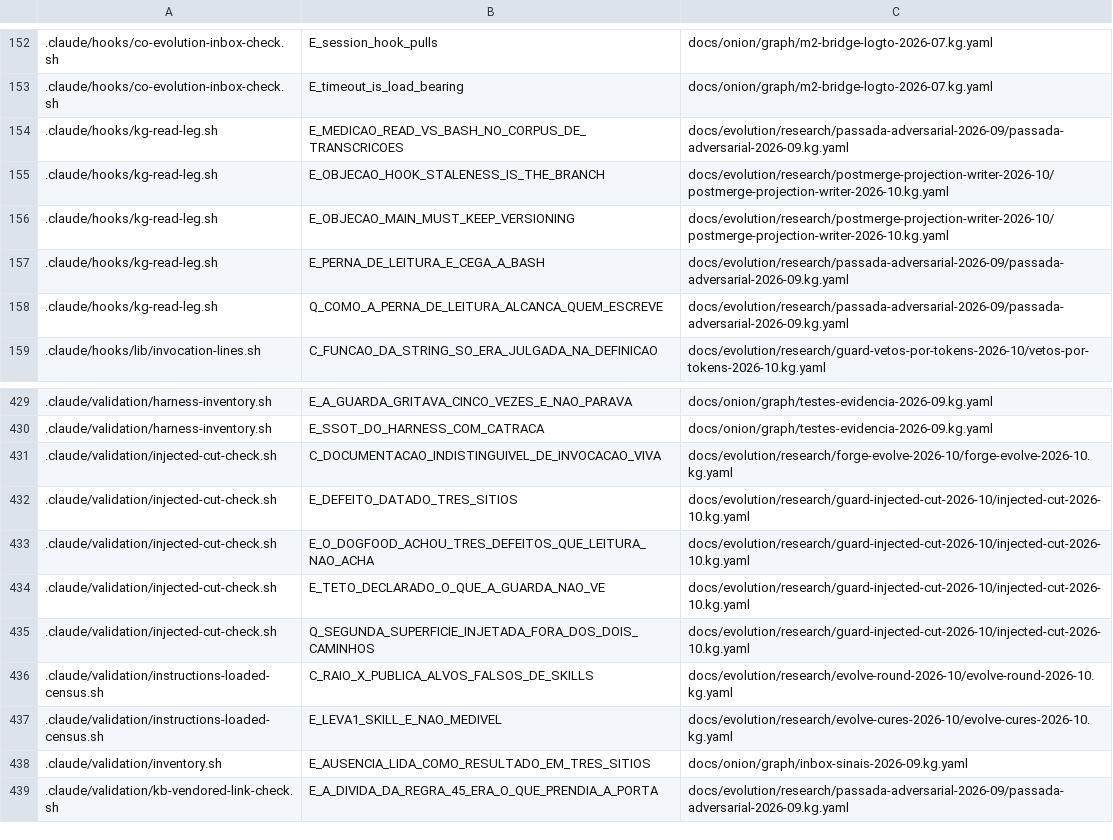
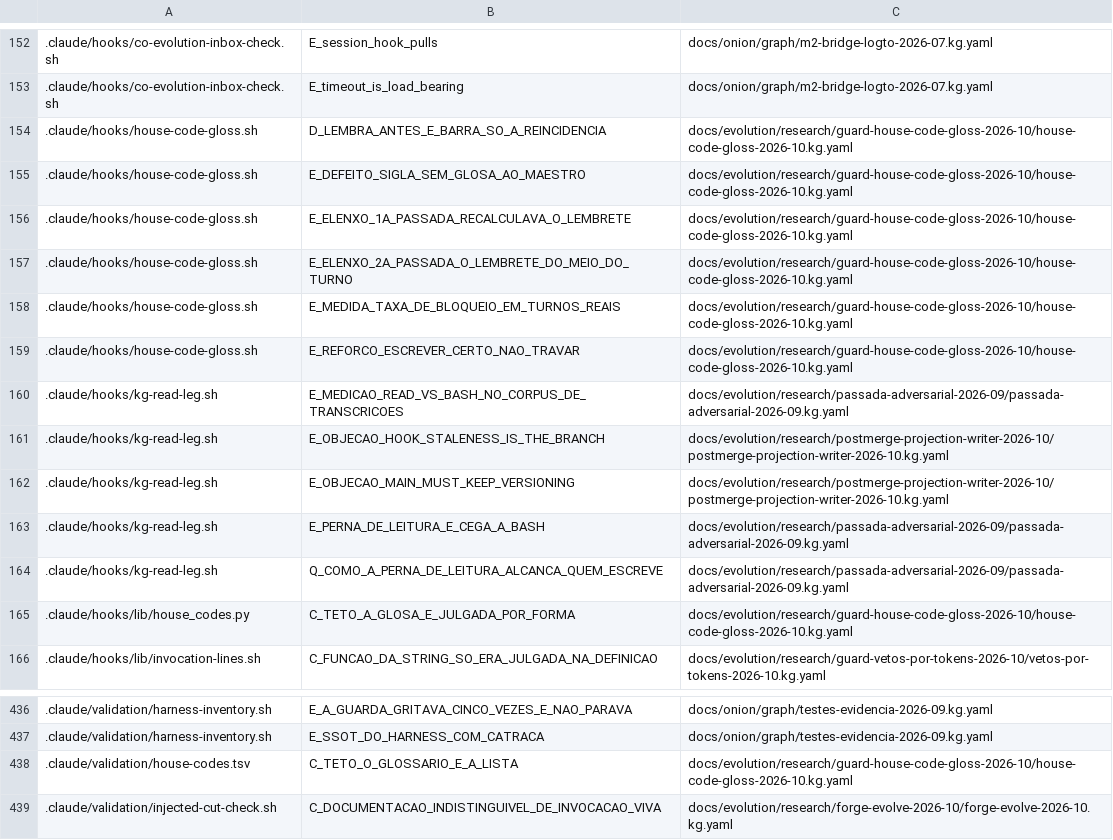
Before and after one commit to marciocar/onion-evolve, a TSV file: docs/onion/kg-read-index.tsv, drawn as a sheet; only a part is shown, gaps mark what is left out; the shorter side is filled out with more unchanged rows.

Commit message:
docs: projeções geradas regeneradas
Orquestrado com 🧅 Onion Evolve

```diff
--- a/docs/onion/kg-read-index.tsv
+++ b/docs/onion/kg-read-index.tsv
@@ -153,2 +153,8 @@
 .claude/hooks/co-evolution-inbox-check.sh	E_timeout_is_load_bearing	docs/onion/graph/m2-bridge-logto-2026-07.kg.yaml
+.claude/hooks/house-code-gloss.sh	D_LEMBRA_ANTES_E_BARRA_SO_A_REINCIDENCIA	docs/evolution/research/guard-house-code-gloss-2026-10/house-code-gloss-2026-10.kg.yaml
+.claude/hooks/house-code-gloss.sh	E_DEFEITO_SIGLA_SEM_GLOSA_AO_MAESTRO	docs/evolution/research/guard-house-code-gloss-2026-10/house-code-gloss-2026-10.kg.yaml
+.claude/hooks/house-code-gloss.sh	E_ELENXO_1A_PASSADA_RECALCULAVA_O_LEMBRETE	docs/evolution/research/guard-house-code-gloss-2026-10/house-code-gloss-2026-10.kg.yaml
+.claude/hooks/house-code-gloss.sh	E_ELENXO_2A_PASSADA_O_LEMBRETE_DO_MEIO_DO_TURNO	docs/evolution/research/guard-house-code-gloss-2026-10/house-code-gloss-2026-10.kg.yaml
+.claude/hooks/house-code-gloss.sh	E_MEDIDA_TAXA_DE_BLOQUEIO_EM_TURNOS_REAIS	docs/evolution/research/guard-house-code-gloss-2026-10/house-code-gloss-2026-10.kg.yaml
+.claude/hooks/house-code-gloss.sh	E_REFORCO_ESCREVER_CERTO_NAO_TRAVAR	docs/evolution/research/guard-house-code-gloss-2026-10/house-code-gloss-2026-10.kg.yaml
 .claude/hooks/kg-read-leg.sh	E_MEDICAO_READ_VS_BASH_NO_CORPUS_DE_TRANSCRICOES	docs/evolution/research/passada-adversarial-2026-09/passada-adversarial-2026-09.kg.yaml
@@ -158,2 +164,3 @@
 .claude/hooks/kg-read-leg.sh	Q_COMO_A_PERNA_DE_LEITURA_ALCANCA_QUEM_ESCREVE	docs/evolution/research/passada-adversarial-2026-09/passada-adversarial-2026-09.kg.yaml
+.claude/hooks/lib/house_codes.py	C_TETO_A_GLOSA_E_JULGADA_POR_FORMA	docs/evolution/research/guard-house-code-gloss-2026-10/house-code-gloss-2026-10.kg.yaml
 .claude/hooks/lib/invocation-lines.sh	C_FUNCAO_DA_STRING_SO_ERA_JULGADA_NA_DEFINICAO	docs/evolution/research/guard-vetos-por-tokens-2026-10/vetos-por-tokens-2026-10.kg.yaml
@@ -430,2 +437,3 @@
 .claude/validation/harness-inventory.sh	E_SSOT_DO_HARNESS_COM_CATRACA	docs/onion/graph/testes-evidencia-2026-09.kg.yaml
+.claude/validation/house-codes.tsv	C_TETO_O_GLOSSARIO_E_A_LISTA	docs/evolution/research/guard-house-code-gloss-2026-10/house-code-gloss-2026-10.kg.yaml
 .claude/validation/injected-cut-check.sh	C_DOCUMENTACAO_INDISTINGUIVEL_DE_INVOCACAO_VIVA	docs/evolution/research/forge-evolve-2026-10/forge-evolve-2026-10.kg.yaml
```
Also changed, not shown: 3 other files.
